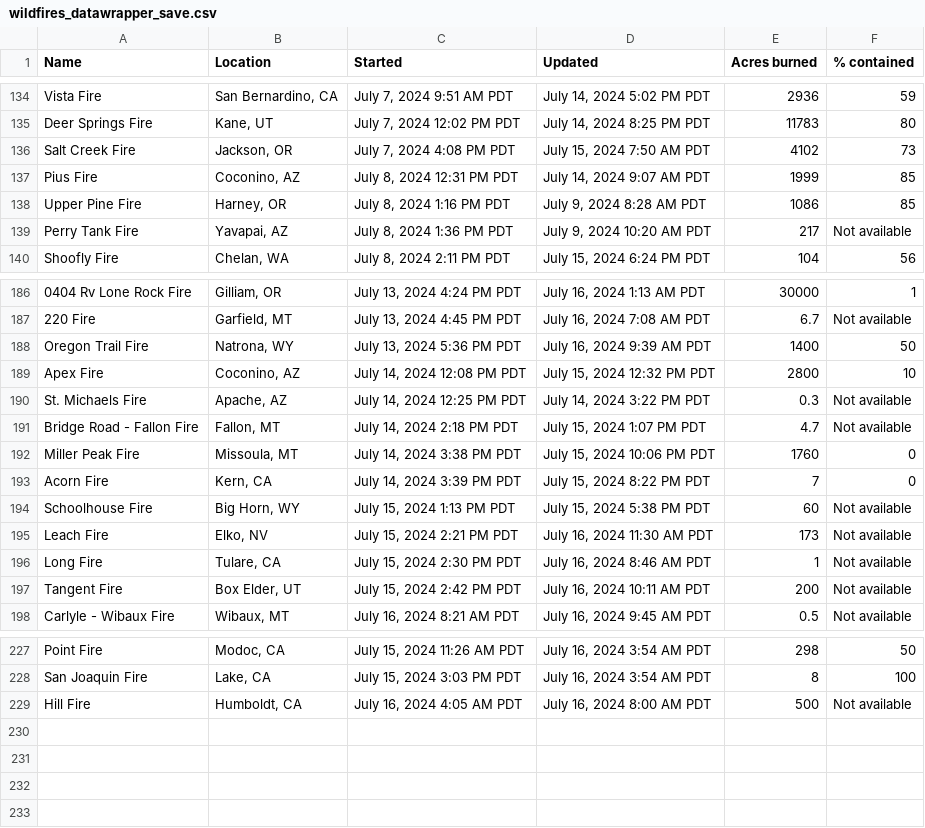
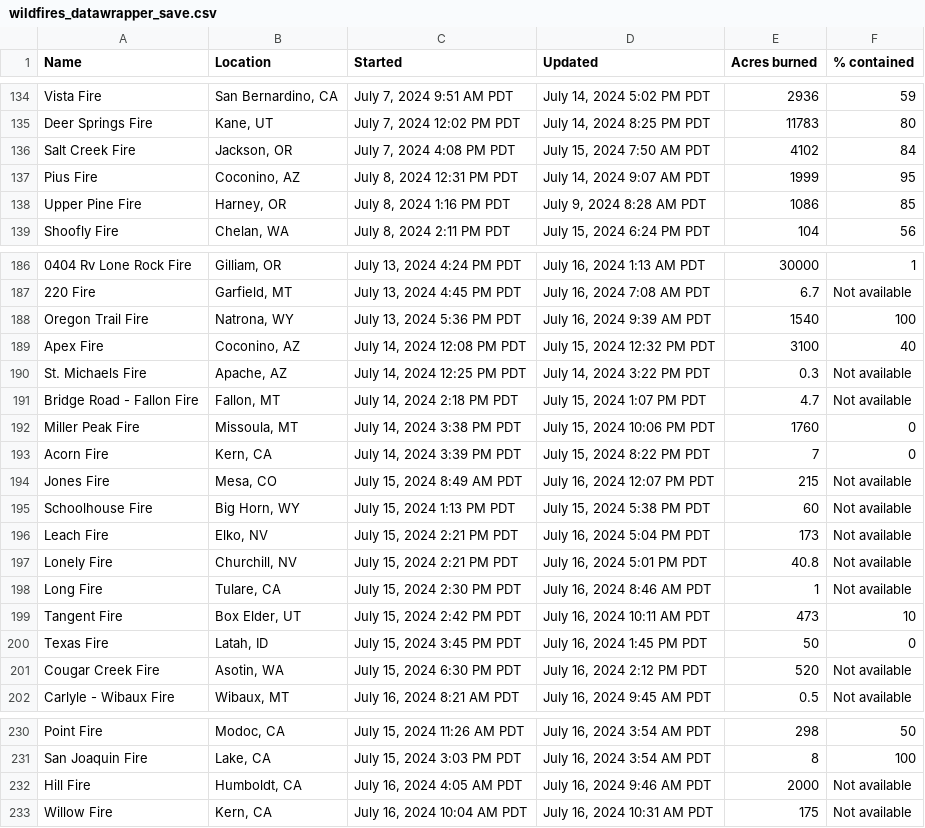
Before and after one commit to cbs-news-data/wildfire_watch, a CSV file: data/wildfires_datawrapper_save.csv, drawn as a sheet; only a part is shown, gaps mark what is left out; removed rows and columns are numbered as before the commit, all else as after; the diff covers the shown part only; the diff names each change by its address in the sheet, - before the commit and + after, or states it on an @@ line.

```diff
--- a/data/wildfires_datawrapper_save.csv
+++ b/data/wildfires_datawrapper_save.csv
-F136 (% contained): 73
+F136 (% contained): 84
-F137 (% contained): 85
+F137 (% contained): 95
-row 139: Perry Tank Fire | Yavapai, AZ | July 8, 2024 1:36 PM PDT | July 9, 2024 10:20 AM PDT | 217 | Not available
-E188 (Acres burned): 1400
+E188 (Acres burned): 1540
-F188 (% contained): 50
+F188 (% contained): 100
-E189 (Acres burned): 2800
+E189 (Acres burned): 3100
-F189 (% contained): 10
+F189 (% contained): 40
+row 194: Jones Fire | Mesa, CO | July 15, 2024 8:49 AM PDT | July 16, 2024 12:07 PM PDT | 215 | Not available
-D196 (Updated): July 16, 2024 11:30 AM PDT
+D196 (Updated): July 16, 2024 5:04 PM PDT
+row 197: Lonely Fire | Churchill, NV | July 15, 2024 2:21 PM PDT | July 16, 2024 5:01 PM PDT | 40.8 | Not available
-E199 (Acres burned): 200
+E199 (Acres burned): 473
-F199 (% contained): Not available
+F199 (% contained): 10
+row 200: Texas Fire | Latah, ID | July 15, 2024 3:45 PM PDT | July 16, 2024 1:45 PM PDT | 50 | 0
+row 201: Cougar Creek Fire | Asotin, WA | July 15, 2024 6:30 PM PDT | July 16, 2024 2:12 PM PDT | 520 | Not available
-D232 (Updated): July 16, 2024 8:00 AM PDT
+D232 (Updated): July 16, 2024 9:46 AM PDT
-E232 (Acres burned): 500
+E232 (Acres burned): 2000
+row 233: Willow Fire | Kern, CA | July 16, 2024 10:04 AM PDT | July 16, 2024 10:31 AM PDT | 175 | Not available
```
Also changed, not shown: 1 added row, 1 removed row and 23 edited cells elsewhere in this file, data/wildfires_save.csv, 4 other files.
